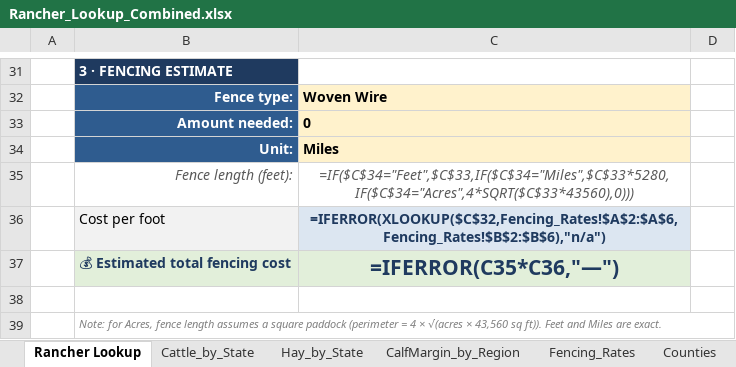
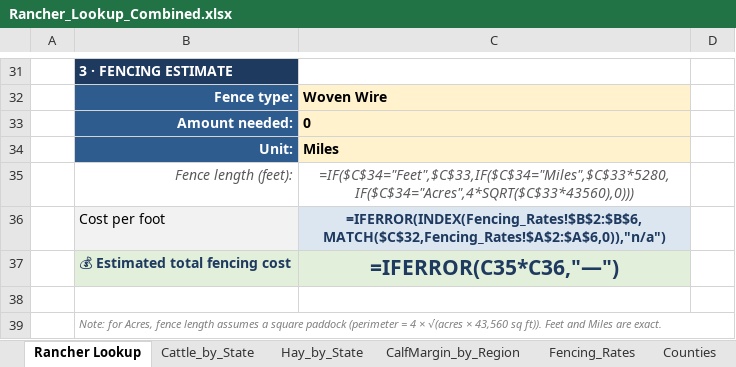
Before and after one commit to JocelynF4/Cow-Calf-USDA-Averages, an Excel workbook: Rancher_Lookup_Combined.xlsx, sheet Rancher Lookup, drawn as a sheet; only a part is shown, gaps mark what is left out; values as stored, in another font and other column widths than the file's, no borders; formulas without a stored value are shown as written; the diff covers the shown part only; the diff names each change by its address in the sheet, - before the commit and + after, or states it on an @@ line.

```diff
--- a/Rancher_Lookup_Combined.xlsx (sheet Rancher Lookup)
+++ b/Rancher_Lookup_Combined.xlsx (sheet Rancher Lookup)
-C36: =IFERROR(XLOOKUP($C$32,Fencing_Rates!$A$2:$A$6,Fencing_Rates!$B$2:$B$6),"n/a")
+C36: =IFERROR(INDEX(Fencing_Rates!$B$2:$B$6,MATCH($C$32,Fencing_Rates!$A$2:$A$6,0)),"n/a")
```
Also changed, not shown: 1 added row, 1 removed row, 21 edited cells and cell formats elsewhere in this sheet, other sheet tabs, 1 other file.
